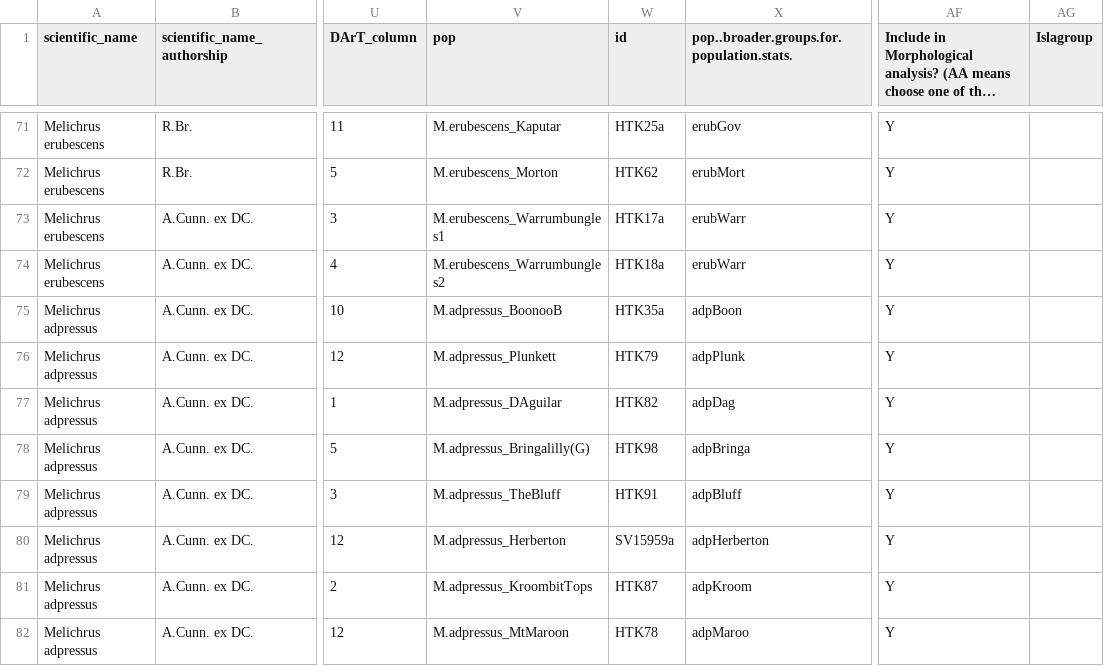
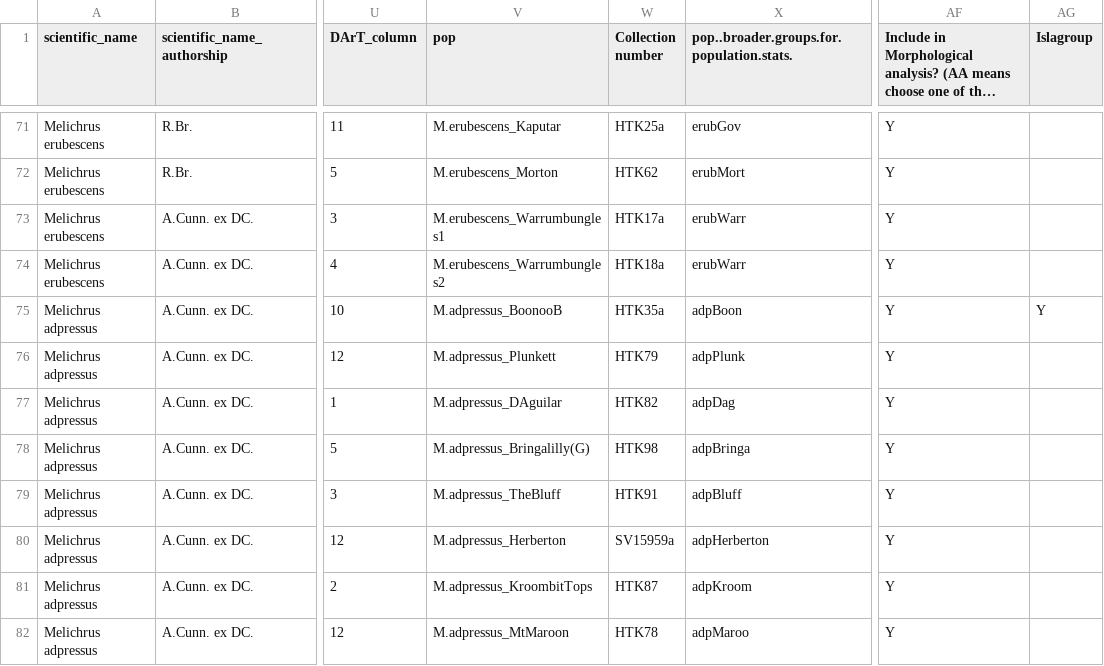
Before and after one commit to randrewlab/Helen, a CSV file: Morph2022/data/row_metadata.csv, drawn as a sheet; only a part is shown, gaps mark what is left out; long unchanged cells end in …; the diff names each change by its address in the sheet, - before the commit and + after, or states it on an @@ line.

Commit message:
changed column id to Collection number in row metadata to match rawdata for new filtering block. Added row filter based on semi_join

```diff
--- a/Morph2022/data/row_metadata.csv
+++ b/Morph2022/data/row_metadata.csv
-W1: id
+W1: Collection number
-AG75 (Islagroup): (empty)
+AG75 (Islagroup): Y
```
Also changed, not shown: 1 other file.
